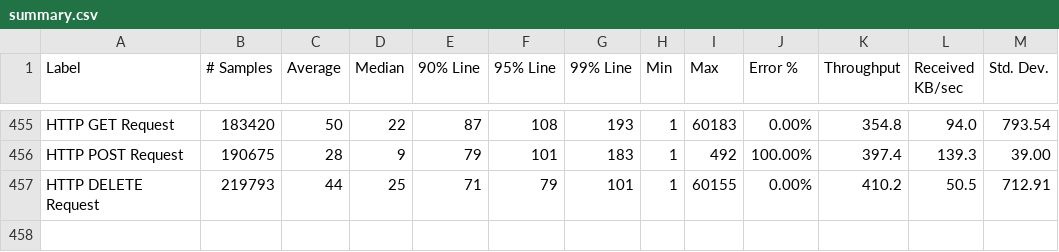
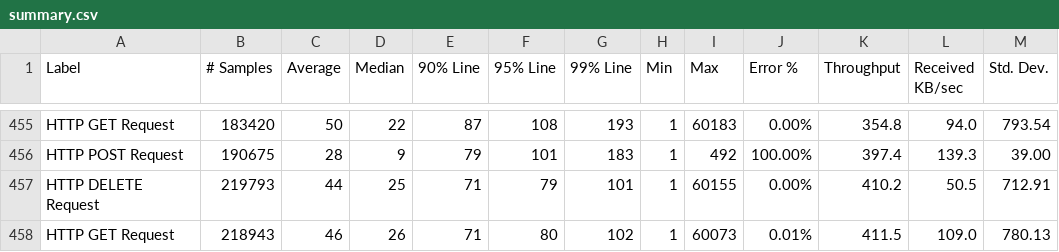
Before and after one commit to ballerina-platform/module-ballerinax-oracledb, a CSV file: load-tests/online_shop/results/summary.csv, drawn as a sheet; only a part is shown, gaps mark what is left out; the diff names each change by its address in the sheet, - before the commit and + after, or states it on an @@ line.

Commit message:
Update online_shop test results on Sat Jul 15 23:03:10 UTC 2023

```diff
--- a/load-tests/online_shop/results/summary.csv
+++ b/load-tests/online_shop/results/summary.csv
+row 458: HTTP GET Request | 218943 | 46 | 26 | 71 | 80 | 102 | 1 | 60073 | 0.01% | 411.5 | 109.0 | 780.13
```
